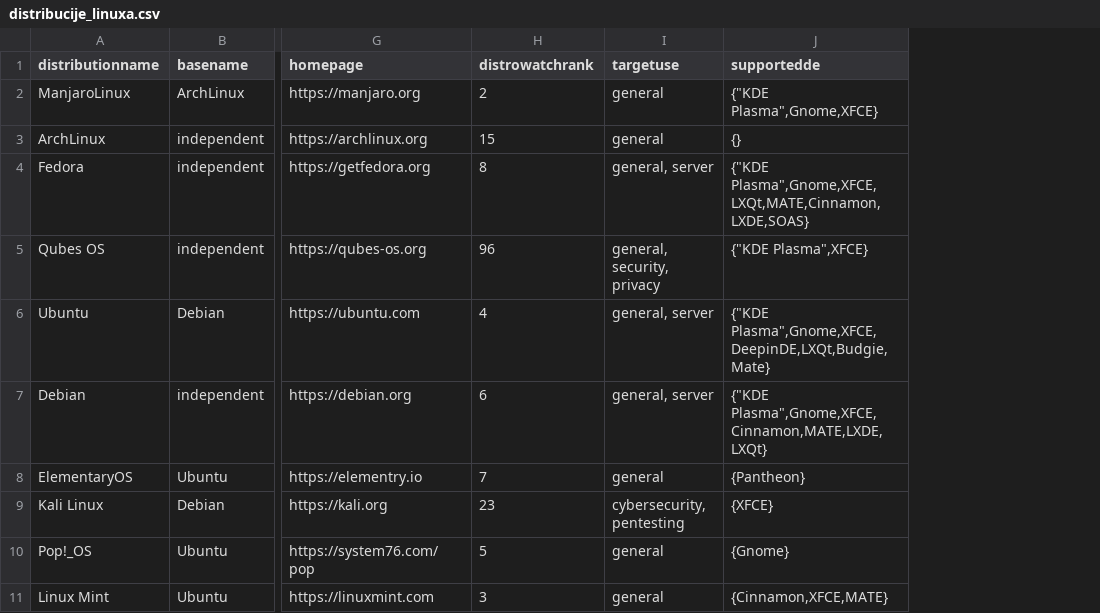
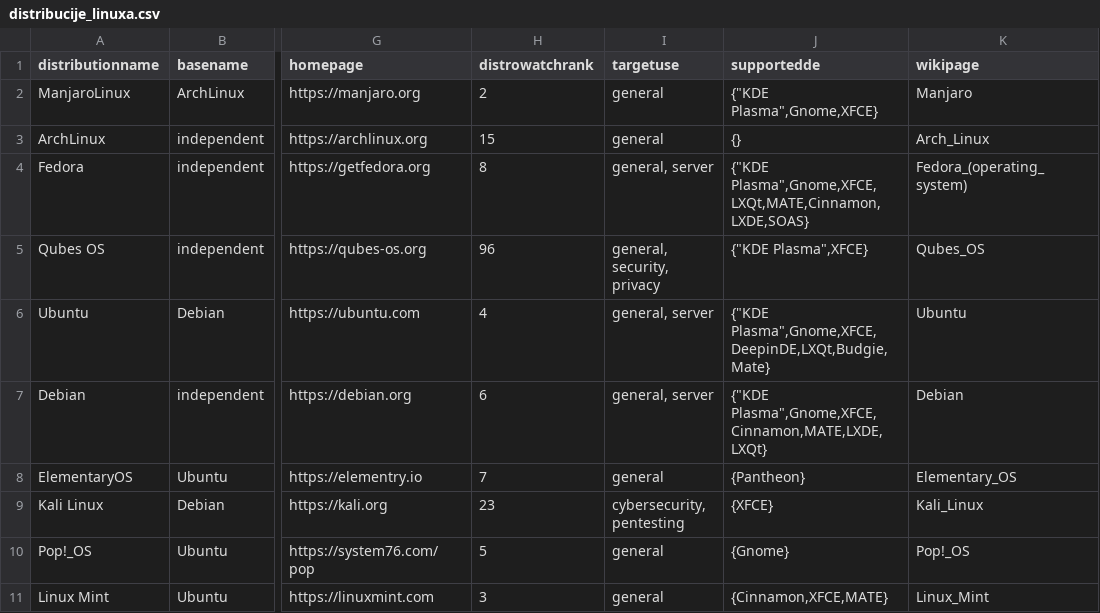
Before and after one commit to ajdintrejic/or-lab-1, a CSV file: distribucije_linuxa.csv, drawn as a sheet; only a part is shown, gaps mark what is left out; the diff names each change by its address in the sheet, - before the commit and + after, or states it on an @@ line.

Commit message:
Added wikipage attribute

```diff
--- a/distribucije_linuxa.csv
+++ b/distribucije_linuxa.csv
+column K (wikipage), rows 2-11: Manjaro | Arch_Linux | Fedora_(operating_system) | Qubes_OS | Ubuntu | Debian | Elementary_OS | Kali_Linux | Pop!_OS | Linux_Mint
```
Also changed, not shown: 3 other files.
